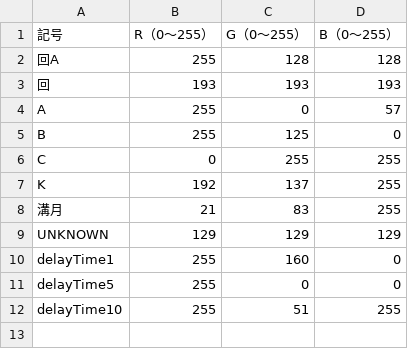
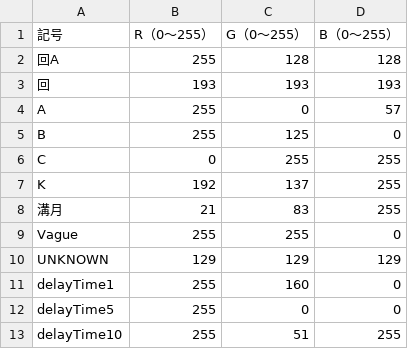
Before and after one commit to daidoji-traincrew-office/TrainCrewTIDWindow, a TSV file: setting/color_setting.tsv, drawn as a sheet.

```diff
--- a/setting/color_setting.tsv
+++ b/setting/color_setting.tsv
@@ -8,2 +8,3 @@ K	192	137	255
 溝月	21	83	255
+Vague	255	255	0
 UNKNOWN	129	129	129
```
Also changed, not shown: 5 other files.
